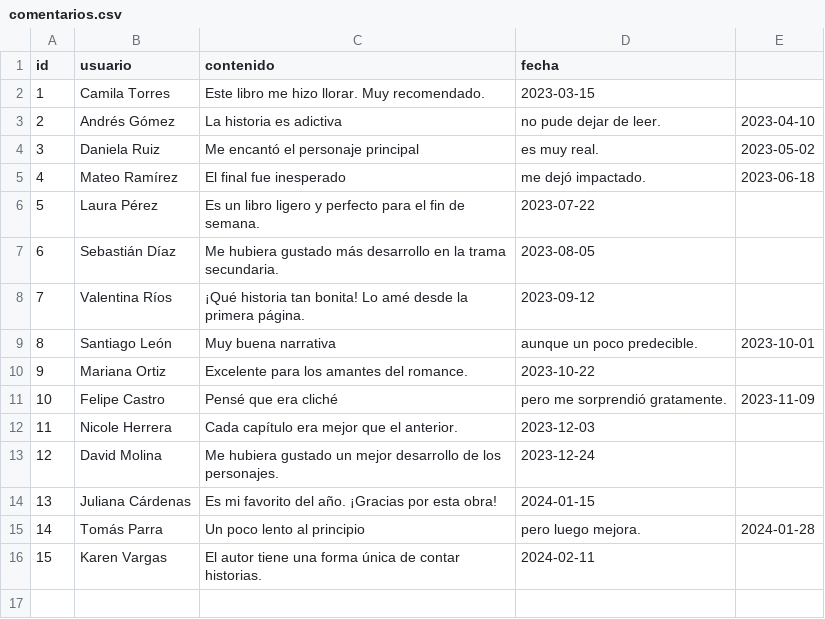
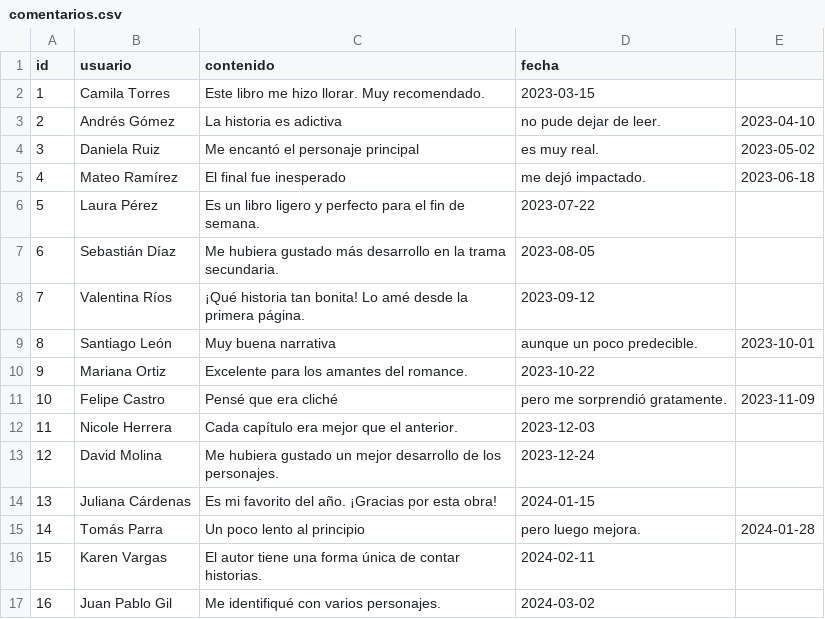
Before and after one commit to SahiraMR/Proyecto_Desarrollo_Software, a CSV file: data/comentarios.csv, drawn as a sheet.

Commit message:
coment 16

```diff
--- a/data/comentarios.csv
+++ b/data/comentarios.csv
@@ -16 +16,2 @@ id,usuario,contenido,fecha
 15,Karen Vargas,El autor tiene una forma única de contar historias.,2024-02-11
+16,Juan Pablo Gil,Me identifiqué con varios personajes.,2024-03-02
```
